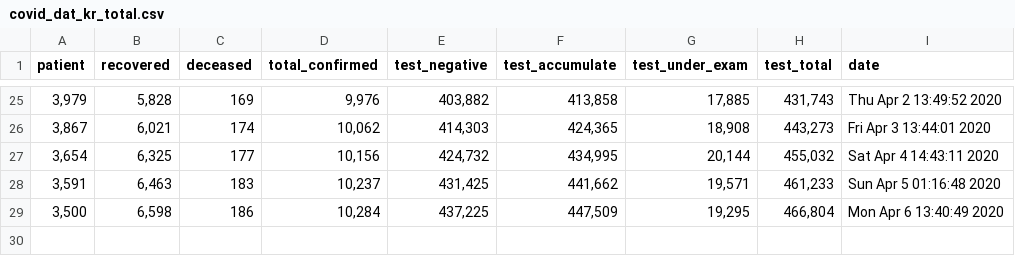
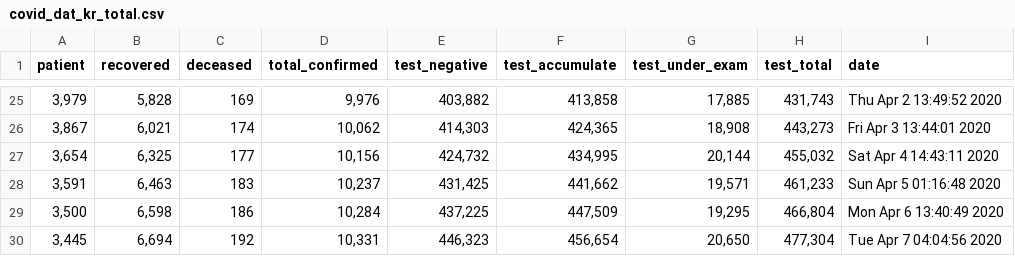
Before and after one commit to KKodiac/Covid19_Stats, a CSV file: Covid19/Data/Korea/covid_dat_kr_total.csv, drawn as a sheet; only a part is shown, gaps mark what is left out.

```diff
--- a/Covid19/Data/Korea/covid_dat_kr_total.csv
+++ b/Covid19/Data/Korea/covid_dat_kr_total.csv
@@ -29 +29,2 @@ patient,recovered,deceased,total_confirmed,test_negative,test_accumulate,test_un
 "3,500","6,598",186,"10,284","437,225","447,509","19,295","466,804",Mon Apr  6 13:40:49 2020
+"3,445","6,694",192,"10,331","446,323","456,654","20,650","477,304",Tue Apr  7 04:04:56 2020
```
Also changed, not shown: Covid19/Data/Korea/covid_dat_kr_region.csv, Covid19/Data/Korea/covid_dat_seoul.csv, 13 other files.
